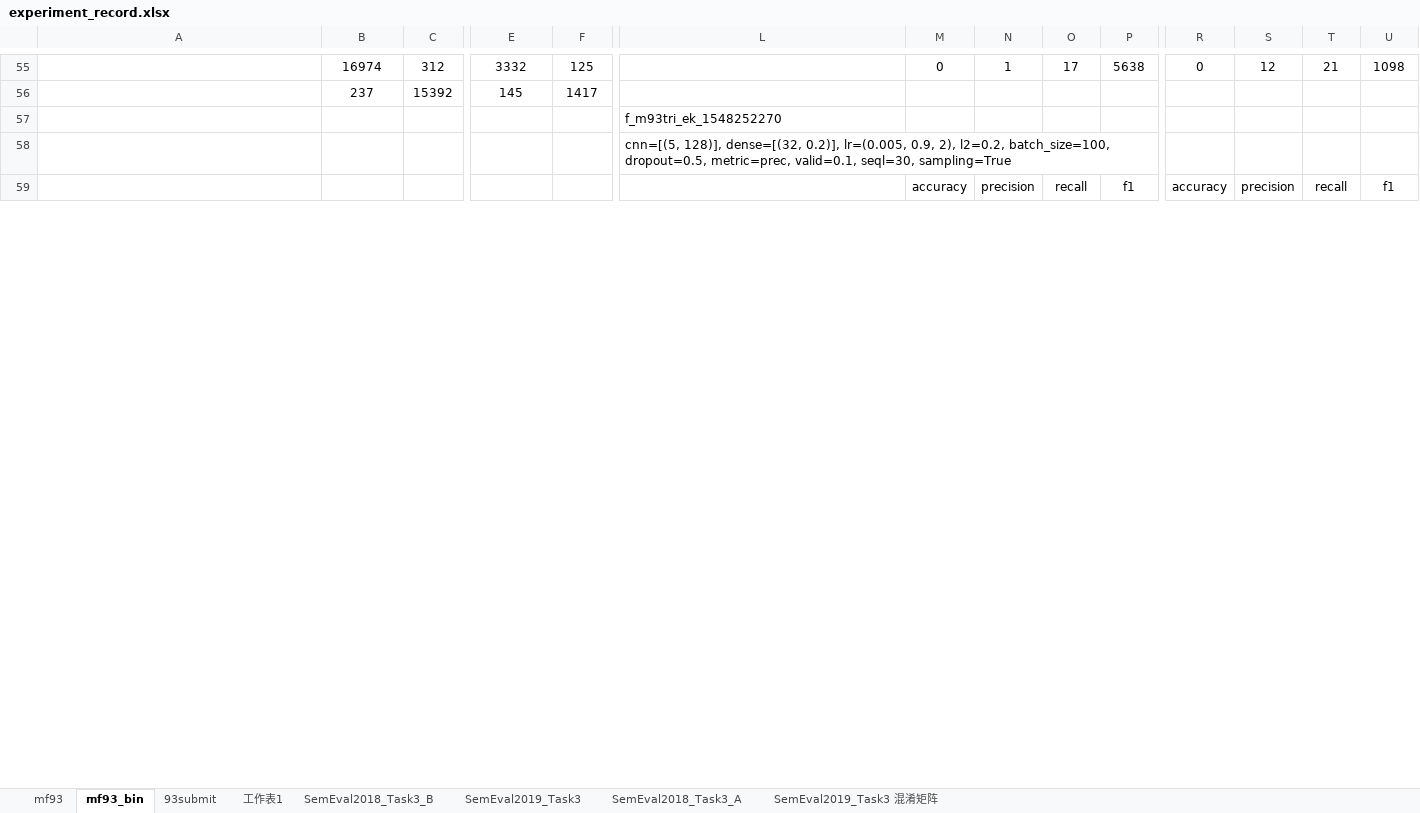
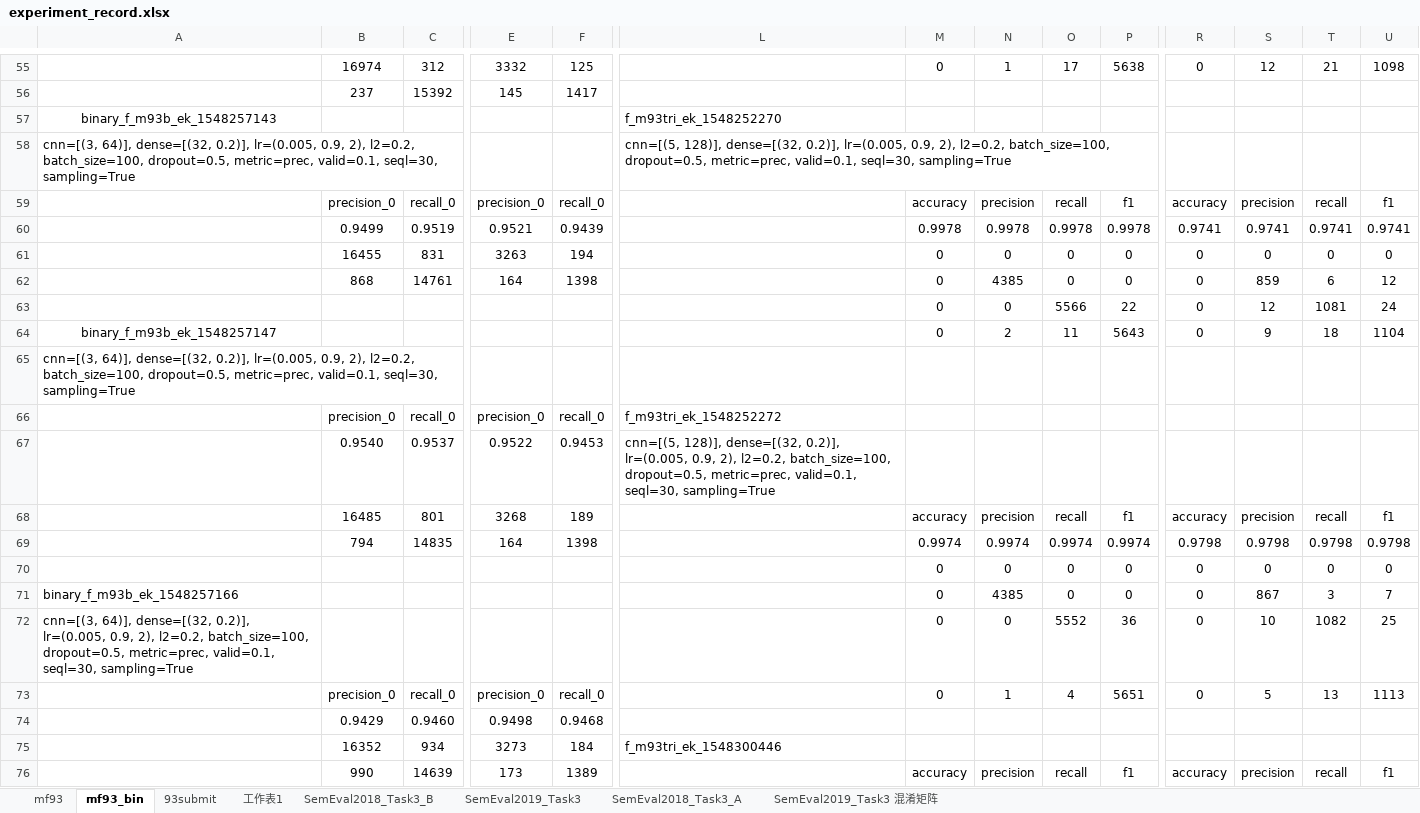
Before and after one commit to liangxh/irony_detection, an Excel workbook: experiment_record.xlsx, sheet mf93_bin, drawn as a sheet; only a part is shown, gaps mark what is left out; the shorter side is filled out with more unchanged rows; values as stored, in another font and other column widths than the file's, no borders; rows hold the shown columns only; the diff covers the shown part only; the diff names each change by its address in the sheet, - before the commit and + after, or states it on an @@ line.

```diff
--- a/experiment_record.xlsx (sheet mf93_bin)
+++ b/experiment_record.xlsx (sheet mf93_bin)
-A57: (empty)
+A57: binary_f_m93b_ek_1548257143
-A58: (empty)
+A58: cnn=[(3, 64)], dense=[(32, 0.2)], lr=(0.005, 0.9, 2), l2=0.2, batch_size=100, dropout=0.5, metric=prec, valid=0.1, seql=30, sampling=True
+row 59:  | precision_0 | recall_0 | precision_0 | recall_0 |  | accuracy | precision | recall | f1 | accuracy | precision | recall | f1
+row 60:  | 0.9499 | 0.9519 | 0.9521 | 0.9439 |  | 0.9978 | 0.9978 | 0.9978 | 0.9978 | 0.9741 | 0.9741 | 0.9741 | 0.9741
+row 61:  | 16455 | 831 | 3263 | 194 |  | 0 | 0 | 0 | 0 | 0 | 0 | 0 | 0
+row 62:  | 868 | 14761 | 164 | 1398 |  | 0 | 4385 | 0 | 0 | 0 | 859 | 6 | 12
+row 64: binary_f_m93b_ek_1548257147 |  |  |  |  |  | 0 | 2 | 11 | 5643 | 0 | 9 | 18 | 1104
+row 65: cnn=[(3, 64)], dense=[(32, 0.2)], lr=(0.005, 0.9, 2), l2=0.2, batch_size=100, dropout=0.5, metric=prec, valid=0.1, seql=30, sampling=True
+row 66:  | precision_0 | recall_0 | precision_0 | recall_0 | f_m93tri_ek_1548252272
+row 67:  | 0.9540 | 0.9537 | 0.9522 | 0.9453 | cnn=[(5, 128)], dense=[(32, 0.2)], lr=(0.005, 0.9, 2), l2=0.2, batch_size=100, dropout=0.5, metric=prec, valid=0.1, seql=30, sampling=True
+row 68:  | 16485 | 801 | 3268 | 189 |  | accuracy | precision | recall | f1 | accuracy | precision | recall | f1
+row 69:  | 794 | 14835 | 164 | 1398 |  | 0.9974 | 0.9974 | 0.9974 | 0.9974 | 0.9798 | 0.9798 | 0.9798 | 0.9798
+row 70:  |  |  |  |  |  | 0 | 0 | 0 | 0 | 0 | 0 | 0 | 0
+row 71: binary_f_m93b_ek_1548257166 |  |  |  |  |  | 0 | 4385 | 0 | 0 | 0 | 867 | 3 | 7
+row 72: cnn=[(3, 64)], dense=[(32, 0.2)], lr=(0.005, 0.9, 2), l2=0.2, batch_size=100, dropout=0.5, metric=prec, valid=0.1, seql=30, sampling=True |  |  |  |  |  | 0 | 0 | 5552 | 36 | 0 | 10 | 1082 | 25
+row 73:  | precision_0 | recall_0 | precision_0 | recall_0 |  | 0 | 1 | 4 | 5651 | 0 | 5 | 13 | 1113
+row 74:  | 0.9429 | 0.9460 | 0.9498 | 0.9468
+row 75:  | 16352 | 934 | 3273 | 184 | f_m93tri_ek_1548300446
+row 76:  | 990 | 14639 | 173 | 1389 |  | accuracy | precision | recall | f1 | accuracy | precision | recall | f1
```
Also changed, not shown: 29 added rows, 8 removed rows and 12 edited cells elsewhere in this sheet, sheet 93submit, 1 other file.
